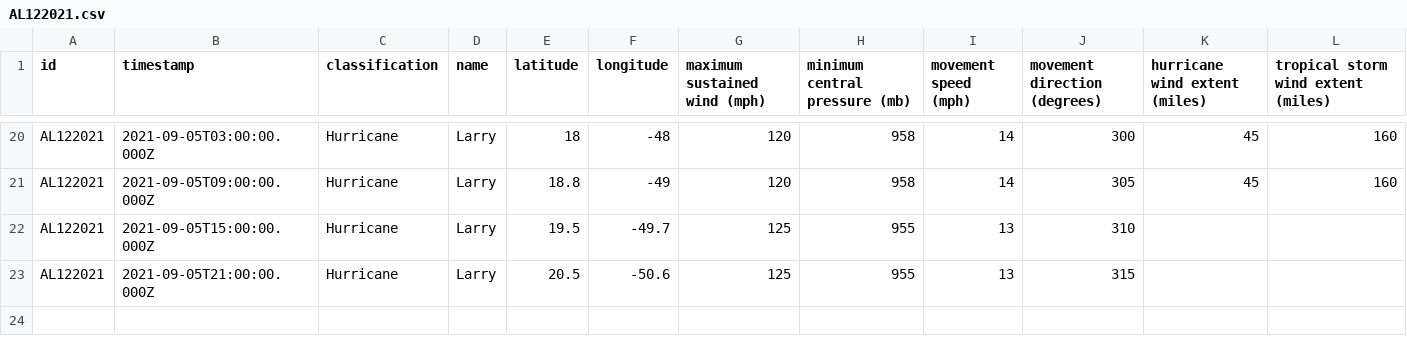
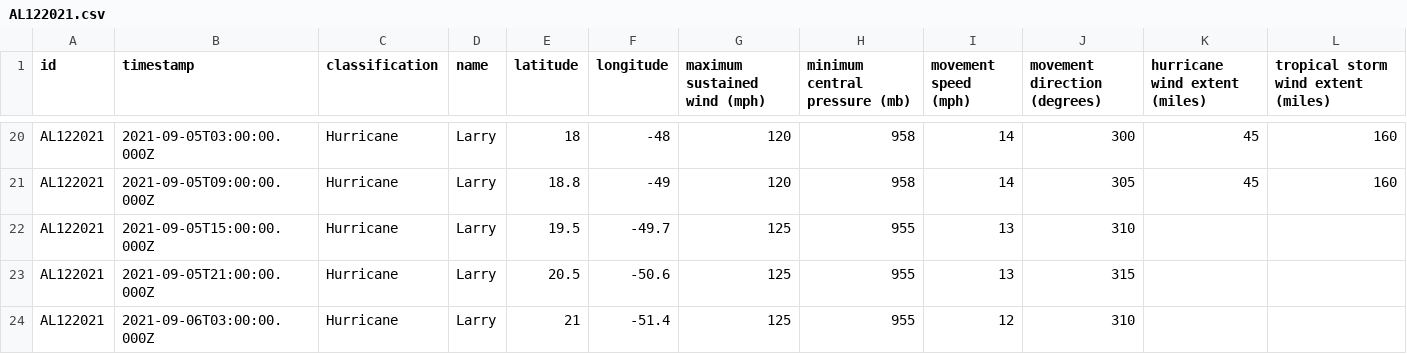
Before and after one commit to mgwalker/atlantic-hurricanes, a CSV file: data/csv/AL122021.csv, drawn as a sheet; only a part is shown, gaps mark what is left out; the diff names each change by its address in the sheet, - before the commit and + after, or states it on an @@ line.

```diff
--- a/data/csv/AL122021.csv
+++ b/data/csv/AL122021.csv
+row 24: AL122021 | 2021-09-06T03:00:00.000Z | Hurricane | Larry | 21 | -51.4 | 125 | 955 | 12 | 310
```
Also changed, not shown: 5 other files.
